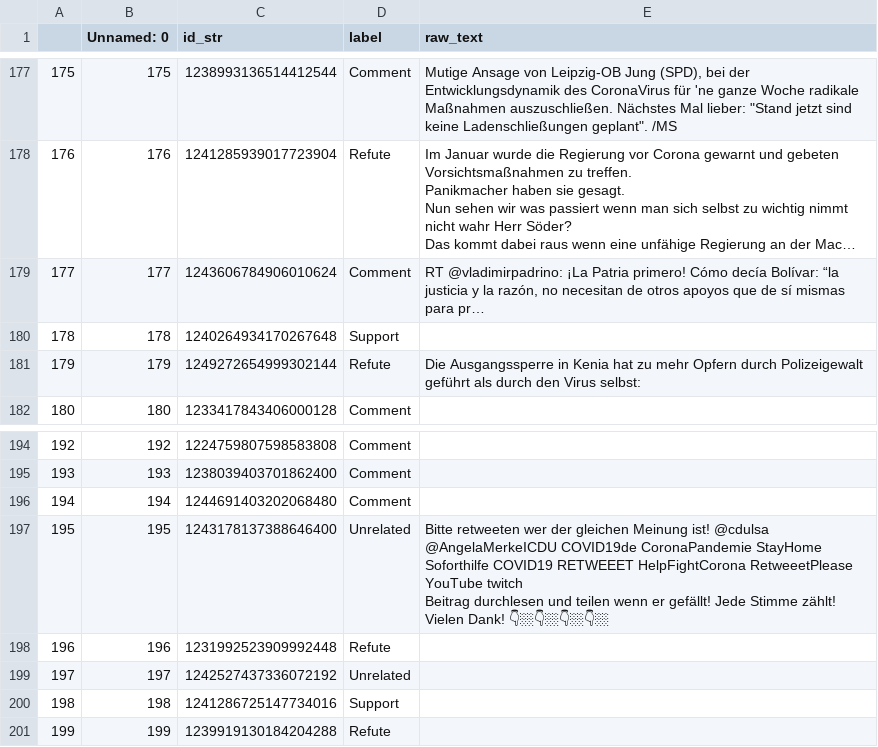
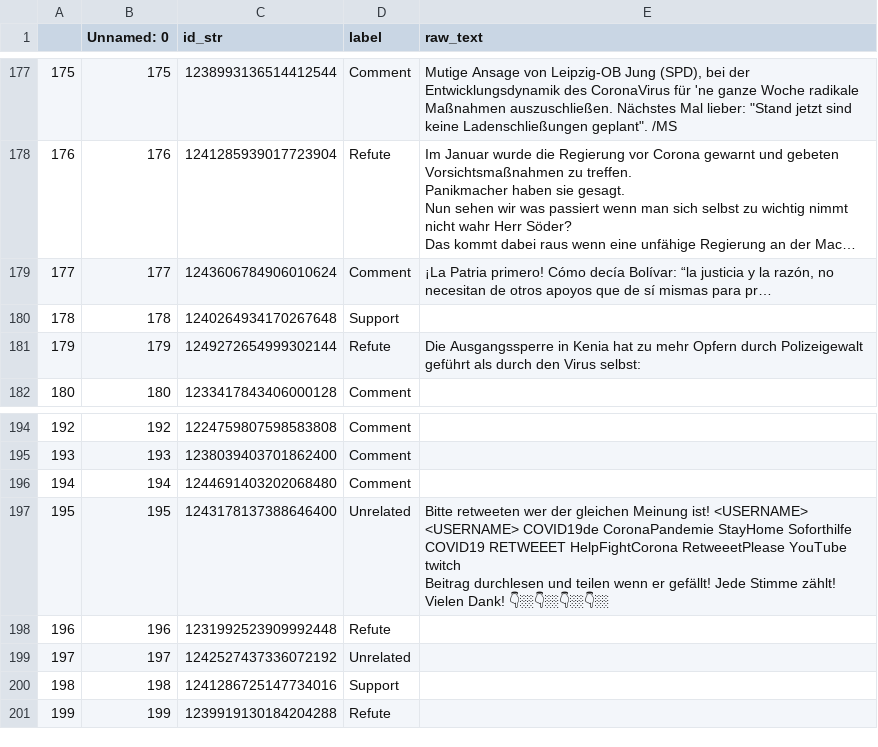
Before and after one commit to opallch/argument_relation_detection, a CSV file: annotated_data/expert_annotation_clean.csv, drawn as a sheet; only a part is shown, gaps mark what is left out; long unchanged cells end in …; the diff covers the shown part only; the diff names each change by its address in the sheet, - before the commit and + after, or states it on an @@ line.

Commit message:
clean tweets (replace usernames with <USERNAME> tag)

```diff
--- a/annotated_data/expert_annotation_clean.csv
+++ b/annotated_data/expert_annotation_clean.csv
-E179 (raw_text): RT @vladimirpadrino: ¡La Patria…
+E179 (raw_text): ¡La Patria…
-E197 (raw_text): …Meinung ist! @cdulsa @AngelaMerkeICDU COVID19de CoronaPandemie…
+E197 (raw_text): …Meinung ist! <USERNAME> <USERNAME> COVID19de CoronaPandemie…
```
Also changed, not shown: 23 edited cells elsewhere in this file, 1 other file.
